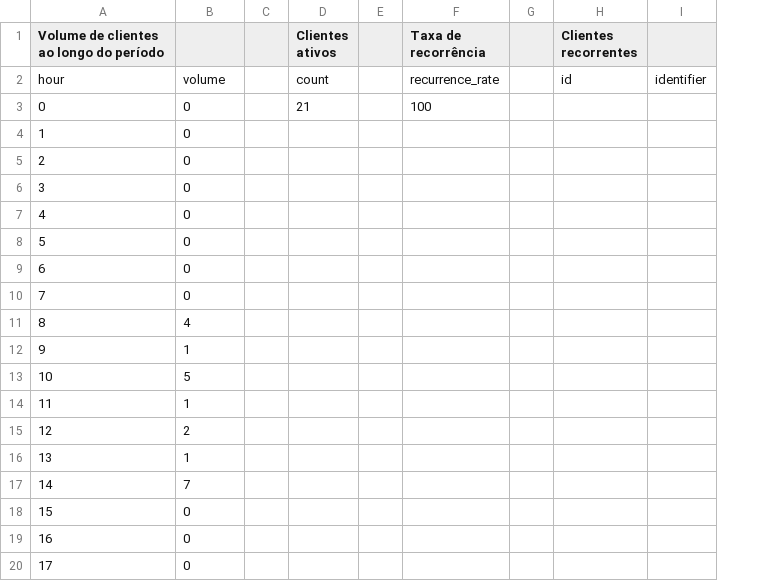
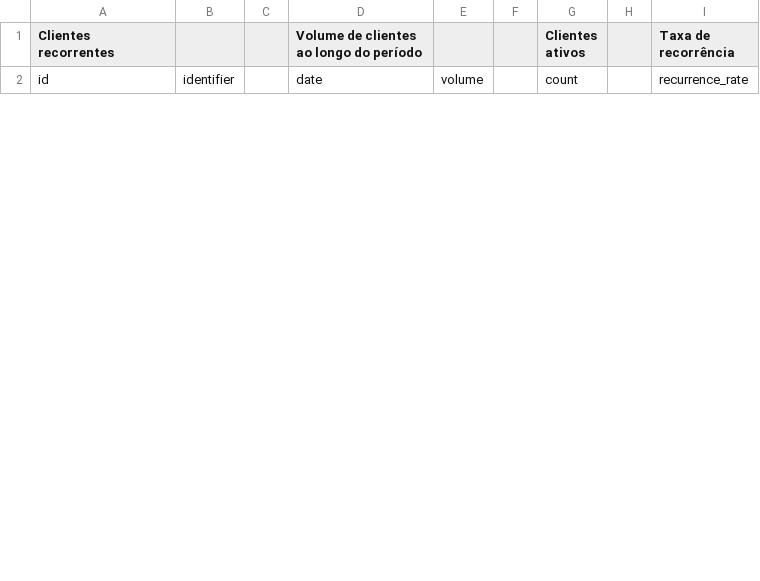
Before and after one commit to Wel1ngt0n/sistema_gestao, a CSV file: excel_suporte/Painel de clientes.csv, drawn as a sheet; only a part is shown; removed rows and columns are numbered as before the commit, all else as after; the diff covers the shown part only; the diff names each change by its address in the sheet, - before the commit and + after, or states it on an @@ line.

```diff
--- a/excel_suporte/Painel de clientes.csv
+++ b/excel_suporte/Painel de clientes.csv
+column D, rows 1-2: Volume de clientes ao longo do período | date
+column E, row 2: volume
+column F, empty
-column G, empty
-column H (Clientes recorrentes), row 2: id
-column I, row 2: identifier
-A1: Volume de clientes ao longo do período
+A1: Clientes recorrentes
-A2 (Clientes recorrentes): hour
+A2 (Clientes recorrentes): id
-B2: volume
+B2: identifier
-row 3: 0 | 0 |  | 21 |  | 100
-row 4: 1 | 0
-row 5: 2 | 0
-row 6: 3 | 0
-row 7: 4 | 0
-row 8: 5 | 0
-row 9: 6 | 0
-row 10: 7 | 0
-row 11: 8 | 4
-row 12: 9 | 1
-row 13: 10 | 5
-row 14: 11 | 1
-row 15: 12 | 2
-row 16: 13 | 1
-row 17: 14 | 7
-row 18: 15 | 0
-row 19: 16 | 0
-row 20: 17 | 0
```
Also changed, not shown: 38 added rows and 6 removed rows elsewhere in this file, excel_suporte/Motivos de fechamento ao longo do tempo.csv, excel_suporte/Painel de conversas.csv, 57 other files.
